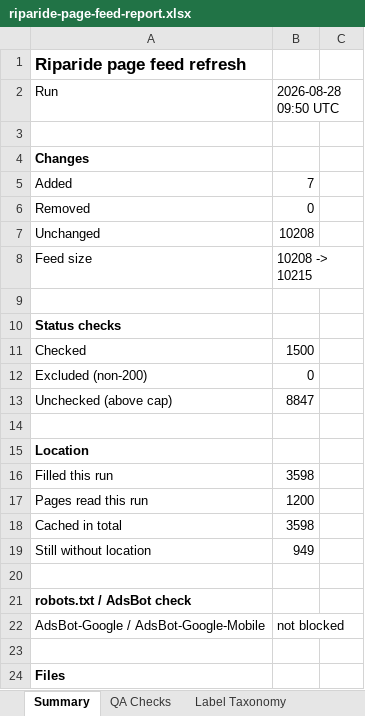
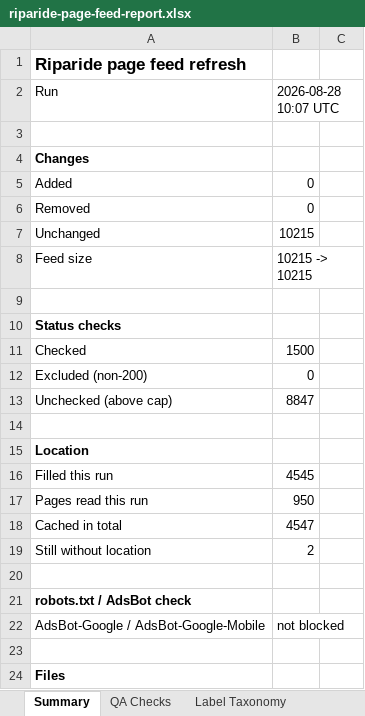
Before and after one commit to snr-growth/riparide-Page-Feeds-listings, an Excel workbook: reports/riparide-page-feed-report.xlsx, sheet Summary, drawn as a sheet; only a part is shown; values as stored, in another font and other column widths than the file's, no borders; the diff names each change by its address in the sheet, - before the commit and + after, or states it on an @@ line.

```diff
--- a/reports/riparide-page-feed-report.xlsx (sheet Summary)
+++ b/reports/riparide-page-feed-report.xlsx (sheet Summary)
-B2: 2026-08-28 09:50 UTC
+B2: 2026-08-28 10:07 UTC
-B5: 7
+B5: 0
-B7: 10208
+B7: 10215
-B8: 10208 -> 10215
+B8: 10215 -> 10215
-B16: 3598
+B16: 4545
-B17: 1200
+B17: 950
-B18: 3598
+B18: 4547
-B19: 949
+B19: 2
```
Also changed, not shown: sheet Page Feed - Core, 3 other files.
